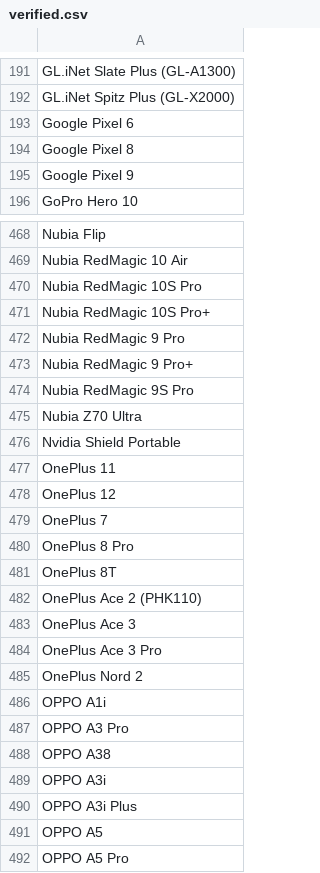
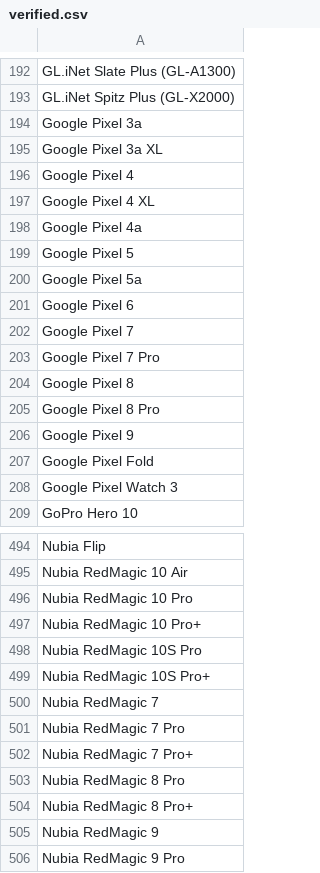
Before and after one commit to jeandecian/wiki-iot-product-name-verifier, a CSV file: verified.csv, drawn as a sheet; only a part is shown, gaps mark what is left out; the shorter side is filled out with more unchanged rows; the diff covers the shown part only; the diff names each change by its address in the sheet, - before the commit and + after, or states it on an @@ line.

```diff
--- a/verified.csv
+++ b/verified.csv
+row 194: Google Pixel 3a
+row 195: Google Pixel 3a XL
+row 196: Google Pixel 4
+row 197: Google Pixel 4 XL
+row 198: Google Pixel 4a
+row 199: Google Pixel 5
+row 200: Google Pixel 5a
+row 202: Google Pixel 7
+row 203: Google Pixel 7 Pro
+row 205: Google Pixel 8 Pro
+row 207: Google Pixel Fold
+row 208: Google Pixel Watch 3
+row 496: Nubia RedMagic 10 Pro
+row 497: Nubia RedMagic 10 Pro+
+row 500: Nubia RedMagic 7
+row 501: Nubia RedMagic 7 Pro
+row 502: Nubia RedMagic 7 Pro+
+row 503: Nubia RedMagic 8 Pro
+row 504: Nubia RedMagic 8 Pro+
+row 505: Nubia RedMagic 9
```
Also changed, not shown: 26 added rows elsewhere in this file, combined.csv, unapproved.csv.
